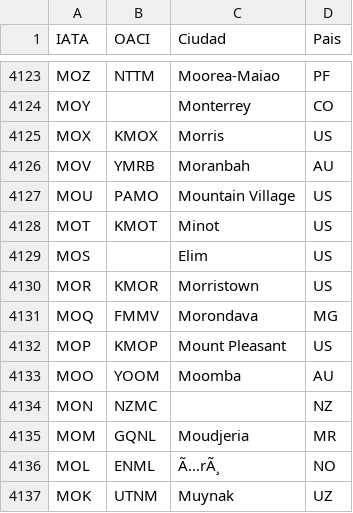
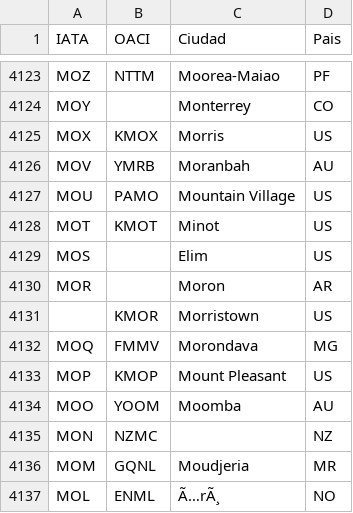
Before and after one commit to UDSEyT-GREYF/geodata, a CSV file: fuentes/ListadoIATAmundo.csv, drawn as a sheet; only a part is shown, gaps mark what is left out; the shorter side is filled out with more unchanged rows.

```diff
--- a/fuentes/ListadoIATAmundo.csv
+++ b/fuentes/ListadoIATAmundo.csv
@@ -4129,3 +4129,4 @@ MOT,KMOT,Minot,US
 MOS,,Elim,US
-MOR,KMOR,Morristown,US
+MOR,,Moron,AR
+,KMOR,Morristown,US
 MOQ,FMMV,Morondava,MG
```
